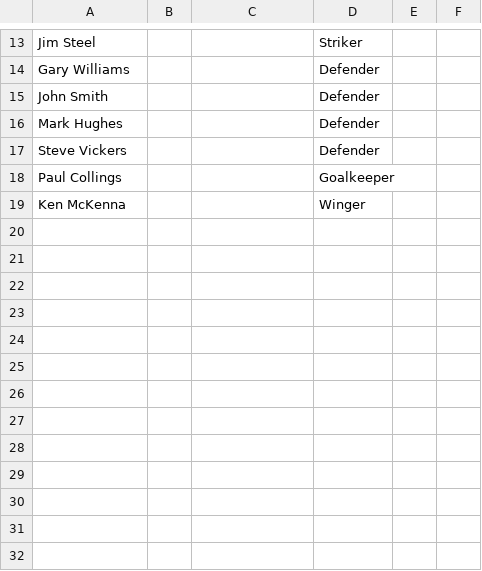
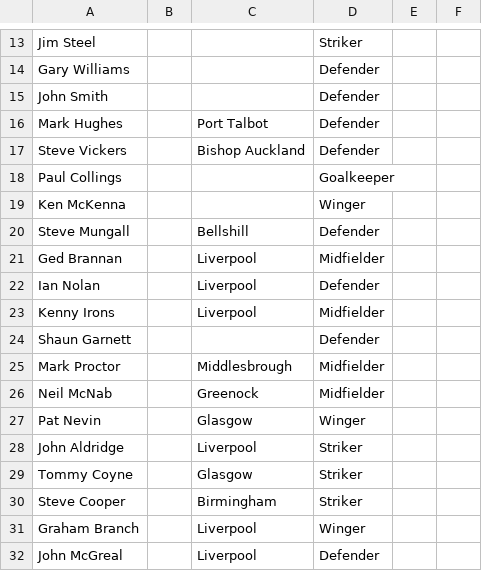
Before and after one commit to chrisowen491/tranmere-web, a CSV file: data/players/players.csv, drawn as a sheet; only a part is shown, gaps mark what is left out; the diff covers the shown part only.

```diff
--- a/data/players/players.csv
+++ b/data/players/players.csv
@@ -15,5 +15,18 @@ Gary Williams,,,Defender,,
 John Smith,,,Defender,,
-Mark Hughes,,,Defender,,
-Steve Vickers,,,Defender,,
+Mark Hughes,,Port Talbot,Defender,,
+Steve Vickers,,Bishop Auckland,Defender,,
 Paul Collings,,,Goalkeeper,,
 Ken McKenna,,,Winger,,
+Steve Mungall,,Bellshill,Defender,,
+Ged Brannan,,Liverpool,Midfielder,,
+Ian Nolan,,Liverpool,Defender,,
+Kenny Irons,,Liverpool,Midfielder,,
+Shaun Garnett,,,Defender,,
+Mark Proctor,,Middlesbrough,Midfielder,,
+Neil McNab,,Greenock,Midfielder,,
+Pat Nevin,,Glasgow,Winger,,
+John Aldridge,,Liverpool,Striker,,
+Tommy Coyne,,Glasgow,Striker,,
+Steve Cooper,,Birmingham,Striker,,
+Graham Branch,,Liverpool,Winger,,
+John McGreal,,Liverpool,Defender,,
```
Also changed, not shown: 5 edited cells elsewhere in this file, 52 other files.
